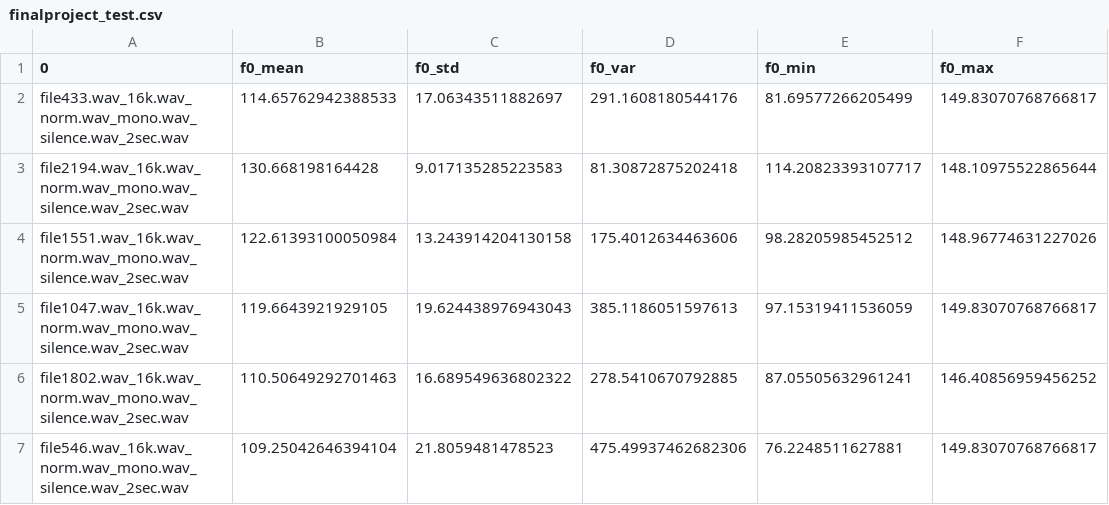
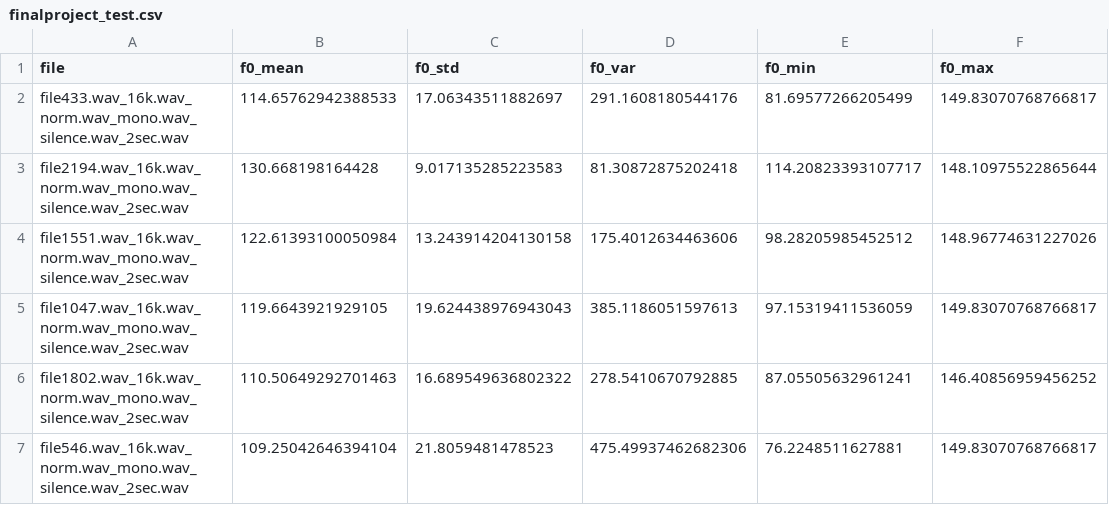
Before and after one commit to joshwinnes11/Final-Project, a CSV file: finalproject_test.csv, drawn as a sheet; only a part is shown; the diff names each change by its address in the sheet, - before the commit and + after, or states it on an @@ line.

Commit message:
rename columns in csv's

```diff
--- a/finalproject_test.csv
+++ b/finalproject_test.csv
-A1: 0
+A1: file
```
Also changed, not shown: 1 other file.
